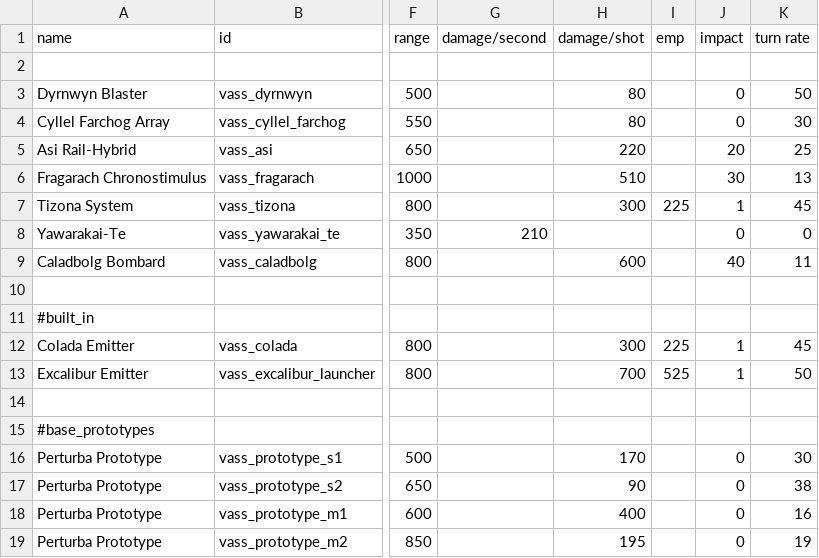
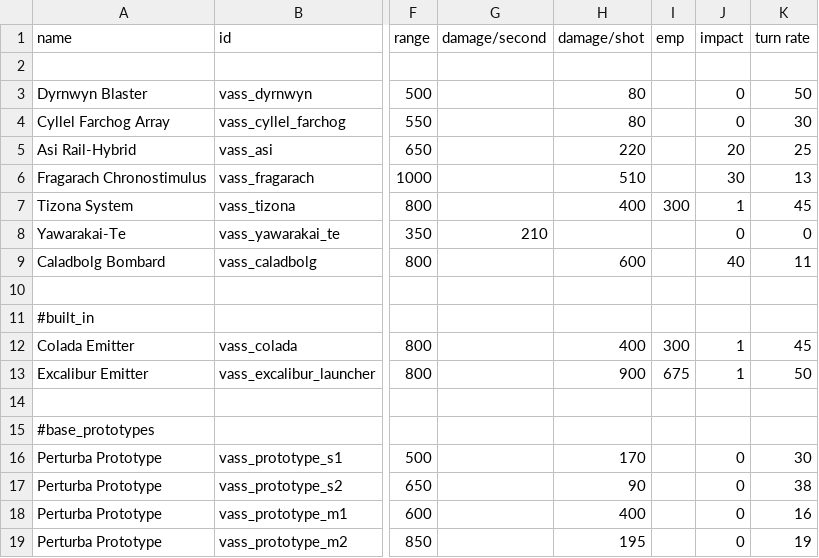
Before and after one commit to Nicke535/the-vass-public, a CSV file: data/weapons/weapon_data.csv, drawn as a sheet; only a part is shown, gaps mark what is left out; the diff names each change by its address in the sheet, - before the commit and + after, or states it on an @@ line.

Commit message:
Distortion weapon buff

```diff
--- a/data/weapons/weapon_data.csv
+++ b/data/weapons/weapon_data.csv
-H7 (damage/shot): 300
+H7 (damage/shot): 400
-I7 (emp): 225
+I7 (emp): 300
-H12 (damage/shot): 300
+H12 (damage/shot): 400
-I12 (emp): 225
+I12 (emp): 300
-H13 (damage/shot): 700
+H13 (damage/shot): 900
-I13 (emp): 525
+I13 (emp): 675
```
Also changed, not shown: 3 other files.
